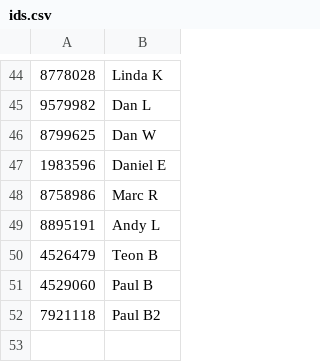
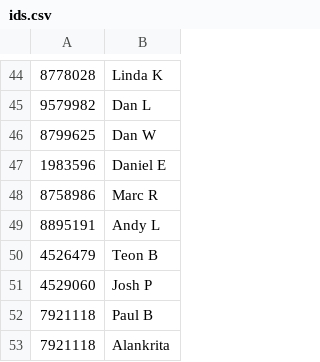
Before and after one commit to dvorit-manylabs/manydoors, a CSV file: ids.csv, drawn as a sheet; only a part is shown, gaps mark what is left out.

Commit message:
Update ids.csv

```diff
--- a/ids.csv
+++ b/ids.csv
@@ -50,3 +50,4 @@
 4526479, Teon B
-4529060, Paul B
-7921118, Paul B2
+4529060, Josh P
+7921118, Paul B
+7921118, Alankrita
```
